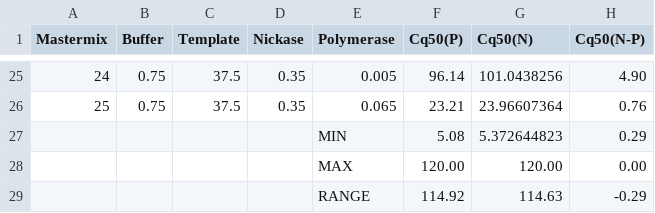
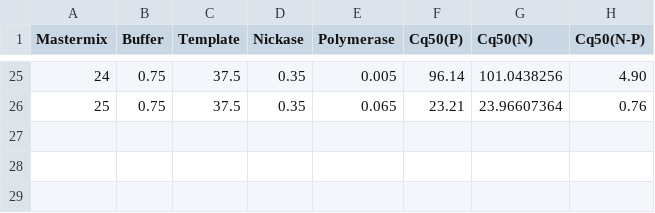
Before and after one commit to mikic-ana/EXPAR2, a CSV file: EXPAR_test_data_analysis_120cap.csv, drawn as a sheet; only a part is shown, gaps mark what is left out; the diff names each change by its address in the sheet, - before the commit and + after, or states it on an @@ line.

Commit message:
Add files via upload

```diff
--- a/EXPAR_test_data_analysis_120cap.csv
+++ b/EXPAR_test_data_analysis_120cap.csv
-row 27:  |  |  |  | MIN | 5.08 | 5.372644823 | 0.29
-row 28:  |  |  |  | MAX | 120.00 | 120.00 | 0.00
-row 29:  |  |  |  | RANGE | 114.92 | 114.63 | -0.29
```
